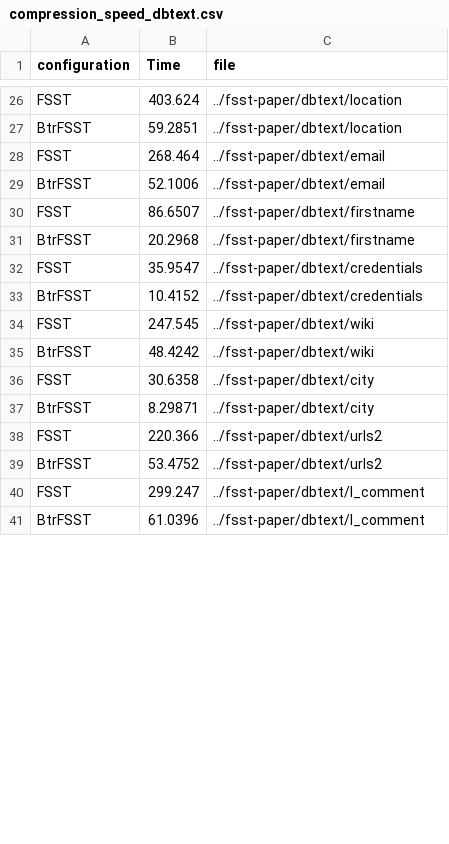
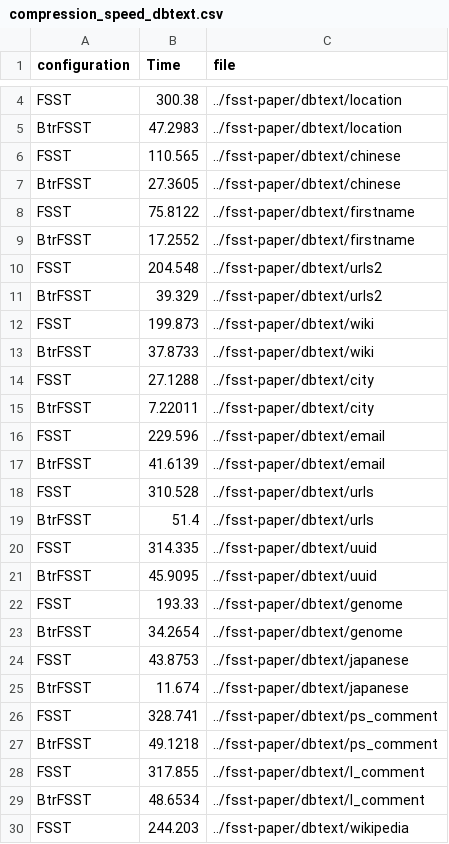
Before and after one commit to Hedi-Chehaidar/optfsst, a CSV file: benchmarking/csv/compression_speed_dbtext.csv, drawn as a sheet; only a part is shown, gaps mark what is left out; removed rows and columns are numbered as before the commit, all else as after; the diff covers the shown part only; the diff names each change by its address in the sheet, - before the commit and + after, or states it on an @@ line.

```diff
--- a/benchmarking/csv/compression_speed_dbtext.csv
+++ b/benchmarking/csv/compression_speed_dbtext.csv
-B4 (Time): 403.624
+B4 (Time): 300.38
-B5 (Time): 59.2851
+B5 (Time): 47.2983
-B6 (Time): 268.464
+B6 (Time): 110.565
-C6:C7 (file): ../fsst-paper/dbtext/email
+C6:C7 (file): ../fsst-paper/dbtext/chinese
-B7 (Time): 52.1006
+B7 (Time): 27.3605
-B8 (Time): 86.6507
+B8 (Time): 75.8122
-B9 (Time): 20.2968
+B9 (Time): 17.2552
-row 32: FSST | 35.9547 | ../fsst-paper/dbtext/credentials
-row 33: BtrFSST | 10.4152 | ../fsst-paper/dbtext/credentials
+row 10: FSST | 204.548 | ../fsst-paper/dbtext/urls2
+row 11: BtrFSST | 39.329 | ../fsst-paper/dbtext/urls2
-B12 (Time): 247.545
+B12 (Time): 199.873
-B13 (Time): 48.4242
+B13 (Time): 37.8733
-B14 (Time): 30.6358
+B14 (Time): 27.1288
-B15 (Time): 8.29871
+B15 (Time): 7.22011
+row 16: FSST | 229.596 | ../fsst-paper/dbtext/email
+row 17: BtrFSST | 41.6139 | ../fsst-paper/dbtext/email
-B18 (Time): 220.366
+B18 (Time): 310.528
-C18:C19 (file): ../fsst-paper/dbtext/urls2
+C18:C19 (file): ../fsst-paper/dbtext/urls
-B19 (Time): 53.4752
+B19 (Time): 51.4
+row 20: FSST | 314.335 | ../fsst-paper/dbtext/uuid
+row 21: BtrFSST | 45.9095 | ../fsst-paper/dbtext/uuid
+row 22: FSST | 193.33 | ../fsst-paper/dbtext/genome
+row 23: BtrFSST | 34.2654 | ../fsst-paper/dbtext/genome
+row 24: FSST | 43.8753 | ../fsst-paper/dbtext/japanese
+row 25: BtrFSST | 11.674 | ../fsst-paper/dbtext/japanese
+row 26: FSST | 328.741 | ../fsst-paper/dbtext/ps_comment
+row 27: BtrFSST | 49.1218 | ../fsst-paper/dbtext/ps_comment
-B28 (Time): 299.247
+B28 (Time): 317.855
-B29 (Time): 61.0396
+B29 (Time): 48.6534
+row 30: FSST | 244.203 | ../fsst-paper/dbtext/wikipedia
```
Also changed, not shown: 11 added rows, 22 removed rows and 12 edited cells elsewhere in this file, benchmarking/csv/decompression_speed_dbtext.csv, 9 other files.
